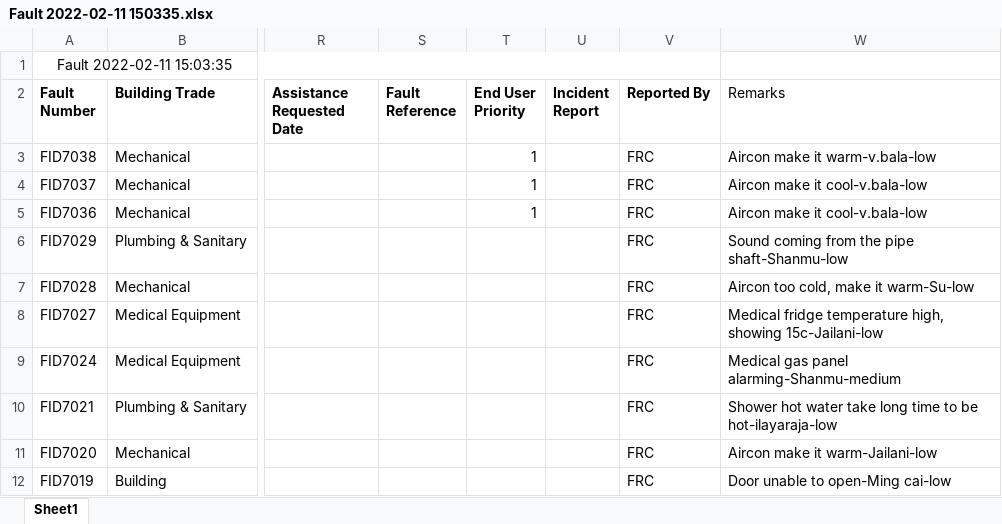
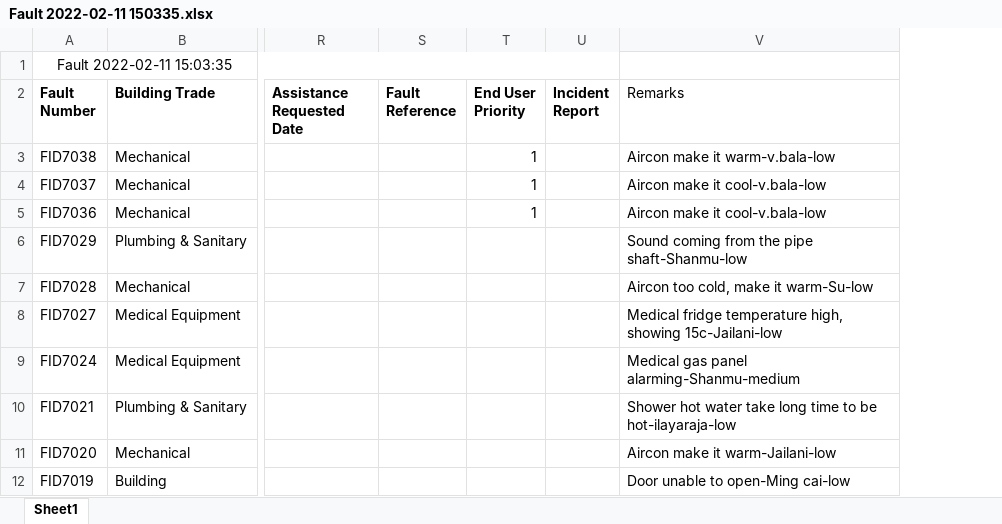
Before and after one commit to wenna0306/Jan_22_RMG, an Excel workbook: Fault 2022-02-11 150335.xlsx, sheet Sheet1, drawn as a sheet; only a part is shown, gaps mark what is left out; values as stored, in another font and other column widths than the file's, no borders; the diff names each change by its address in the sheet, - before the commit and + after, or states it on an @@ line.

```diff
--- a/Fault 2022-02-11 150335.xlsx (sheet Sheet1)
+++ b/Fault 2022-02-11 150335.xlsx (sheet Sheet1)
-column V (Reported By), rows 3-12: all FRC
```
